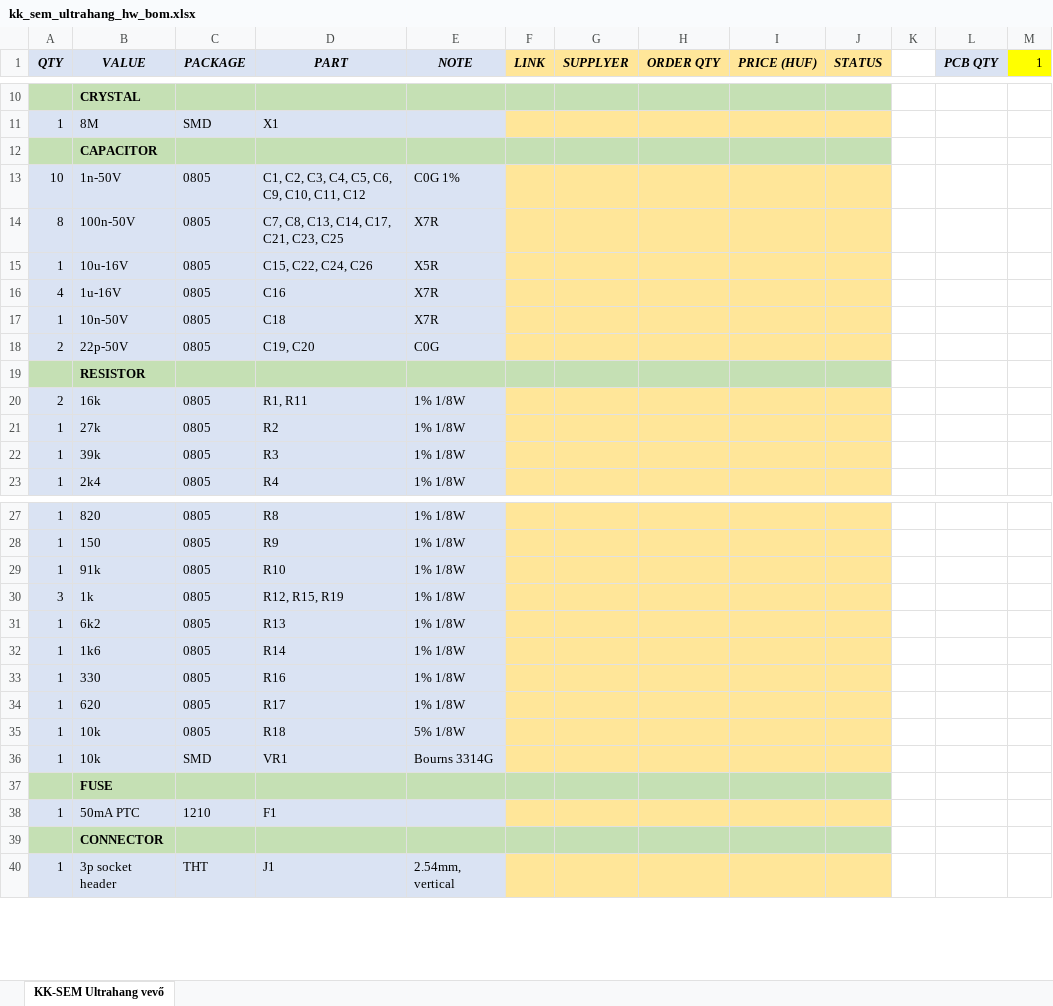
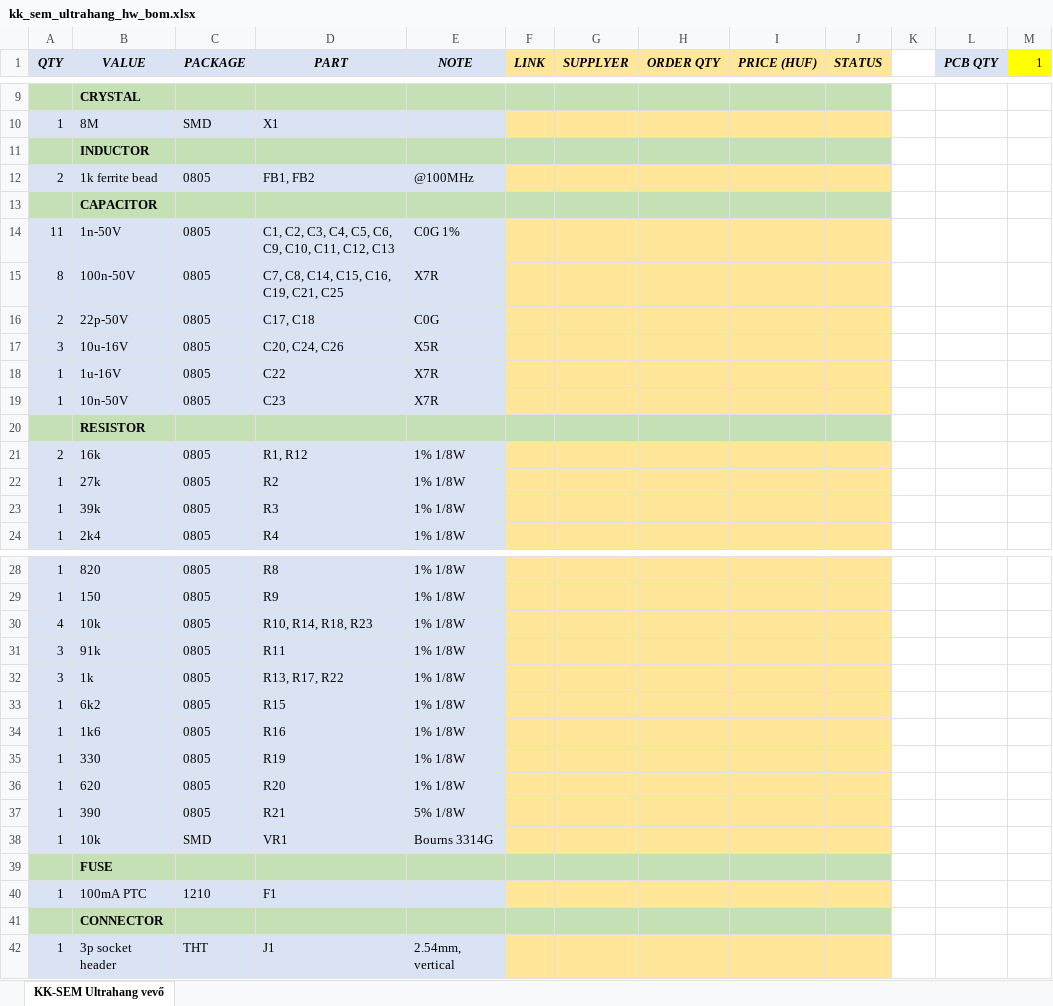
Before and after one commit to simonyiszk/kk-sem-ultrahang, an Excel workbook: kk_sem_ultrahang_hw_bom.xlsx, sheet KK-SEM Ultrahang vevő, drawn as a sheet; only a part is shown, gaps mark what is left out; values as stored, in another font and other column widths than the file's, no borders; conditional formats not drawn; removed rows and columns are numbered as before the commit, all else as after; the diff covers the shown part only; the diff names each change by its address in the sheet, - before the commit and + after, or states it on an @@ line.

```diff
--- a/kk_sem_ultrahang_hw_bom.xlsx (sheet KK-SEM Ultrahang vevő)
+++ b/kk_sem_ultrahang_hw_bom.xlsx (sheet KK-SEM Ultrahang vevő)
+row 11:  | INDUCTOR
+row 12: 2 | 1k ferrite bead | 0805 | FB1, FB2 | @100MHz
-A14 (QTY): 10
+A14 (QTY): 11
-D14 (PART): C1, C2, C3, C4, C5, C6, C9, C10, C11, C12
+D14 (PART): C1, C2, C3, C4, C5, C6, C9, C10, C11, C12, C13
-D15 (PART): C7, C8, C13, C14, C17, C21, C23, C25
+D15 (PART): C7, C8, C14, C15, C16, C19, C21, C25
+row 16: 2 | 22p-50V | 0805 | C17, C18 | C0G
-A17 (QTY): 1
+A17 (QTY): 3
-D17 (PART): C15, C22, C24, C26
+D17 (PART): C20, C24, C26
-A18 (QTY): 4
+A18 (QTY): 1
-D18 (PART): C16
+D18 (PART): C22
-D19 (PART): C18
+D19 (PART): C23
-row 18: 2 | 22p-50V | 0805 | C19, C20 | C0G
-D21 (PART): R1, R11
+D21 (PART): R1, R12
+row 30: 4 | 10k | 0805 | R10, R14, R18, R23 | 1% 1/8W
-A31 (QTY): 1
+A31 (QTY): 3
-D31 (PART): R10
+D31 (PART): R11
-D32 (PART): R12, R15, R19
+D32 (PART): R13, R17, R22
-D33 (PART): R13
+D33 (PART): R15
-D34 (PART): R14
+D34 (PART): R16
-D35 (PART): R16
+D35 (PART): R19
-D36 (PART): R17
+D36 (PART): R20
-B37 (VALUE): 10k
+B37 (VALUE): 390
-D37 (PART): R18
+D37 (PART): R21
-B40 (VALUE): 50mA PTC
+B40 (VALUE): 100mA PTC
```
Also changed, not shown: 1 removed row elsewhere in this sheet, 2 other files.
